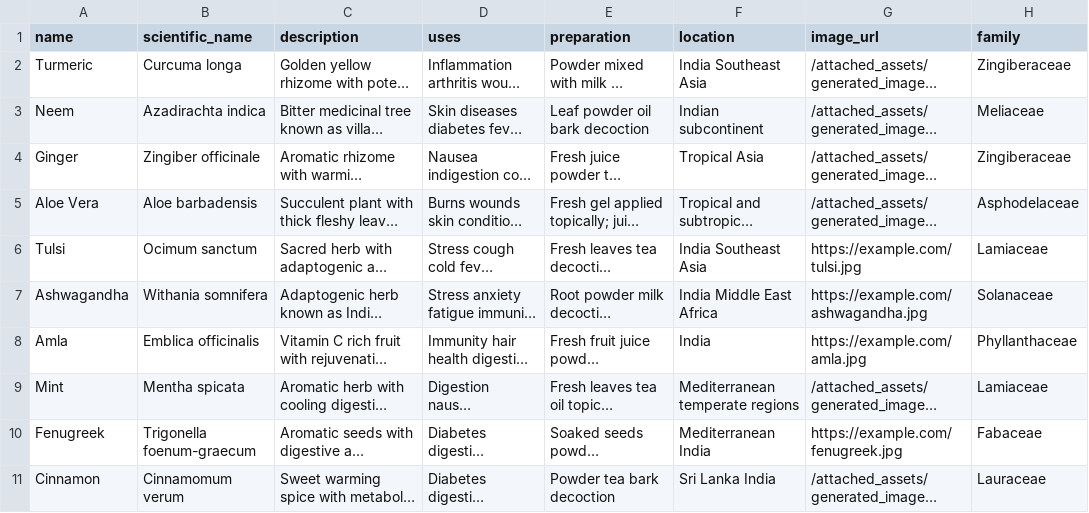
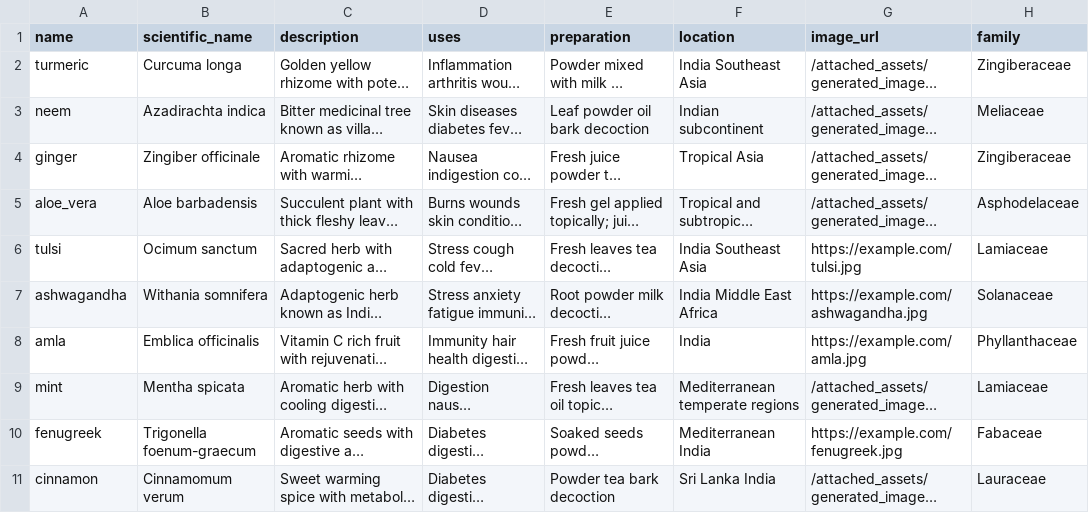
Before and after one commit to ThanushS-58/thanush57, a CSV file: server/data/trained-model-plants.csv, drawn as a sheet; only a part is shown; long unchanged cells end in …; the diff names each change by its address in the sheet, - before the commit and + after, or states it on an @@ line.

```diff
--- a/server/data/trained-model-plants.csv
+++ b/server/data/trained-model-plants.csv
-A2 (name): Turmeric
+A2 (name): turmeric
-A3 (name): Neem
+A3 (name): neem
-A4 (name): Ginger
+A4 (name): ginger
-A5 (name): Aloe Vera
+A5 (name): aloe_vera
-A6 (name): Tulsi
+A6 (name): tulsi
-A7 (name): Ashwagandha
+A7 (name): ashwagandha
-A8 (name): Amla
+A8 (name): amla
-A9 (name): Mint
+A9 (name): mint
-A10 (name): Fenugreek
+A10 (name): fenugreek
-A11 (name): Cinnamon
+A11 (name): cinnamon
```
Also changed, not shown: 2 other files.
